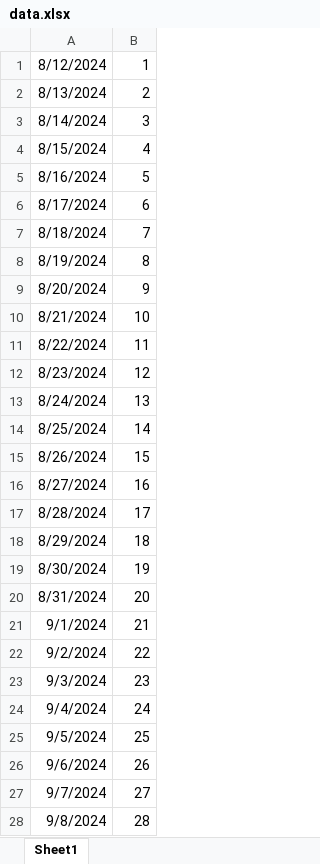
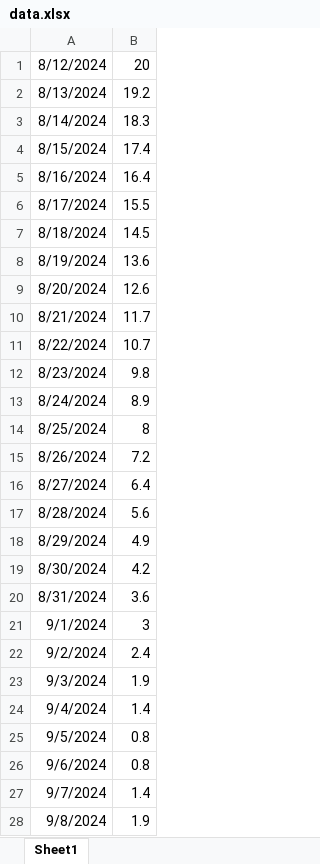
Before and after one commit to Birdbh/Engicoders, an Excel workbook: UPLOADED_DATA/data.xlsx, sheet Sheet1, drawn as a sheet; only a part is shown; values as stored, in another font and other column widths than the file's, no borders; the diff covers the shown part only; the diff names each change by its address in the sheet, - before the commit and + after, or states it on an @@ line.

```diff
--- a/UPLOADED_DATA/data.xlsx (sheet Sheet1)
+++ b/UPLOADED_DATA/data.xlsx (sheet Sheet1)
-B1: 1
+B1: 20
-B2: 2
+B2: 19.2
-B3: 3
+B3: 18.3
-B4: 4
+B4: 17.4
-B5: 5
+B5: 16.4
-B6: 6
+B6: 15.5
-B7: 7
+B7: 14.5
-B8: 8
+B8: 13.6
-B9: 9
+B9: 12.6
-B10: 10
+B10: 11.7
-B11: 11
+B11: 10.7
-B12: 12
+B12: 9.8
-B13: 13
+B13: 8.9
-B14: 14
+B14: 8
-B15: 15
+B15: 7.2
-B16: 16
+B16: 6.4
-B17: 17
+B17: 5.6
-B18: 18
+B18: 4.9
-B19: 19
+B19: 4.2
-B20: 20
+B20: 3.6
-B21: 21
+B21: 3
-B22: 22
+B22: 2.4
-B23: 23
+B23: 1.9
-B24: 24
+B24: 1.4
-B25: 25
+B25: 0.8
-B26: 26
+B26: 0.8
-B27: 27
+B27: 1.4
-B28: 28
+B28: 1.9
```
Also changed, not shown: 71 edited cells elsewhere in this sheet, 6 other files.
